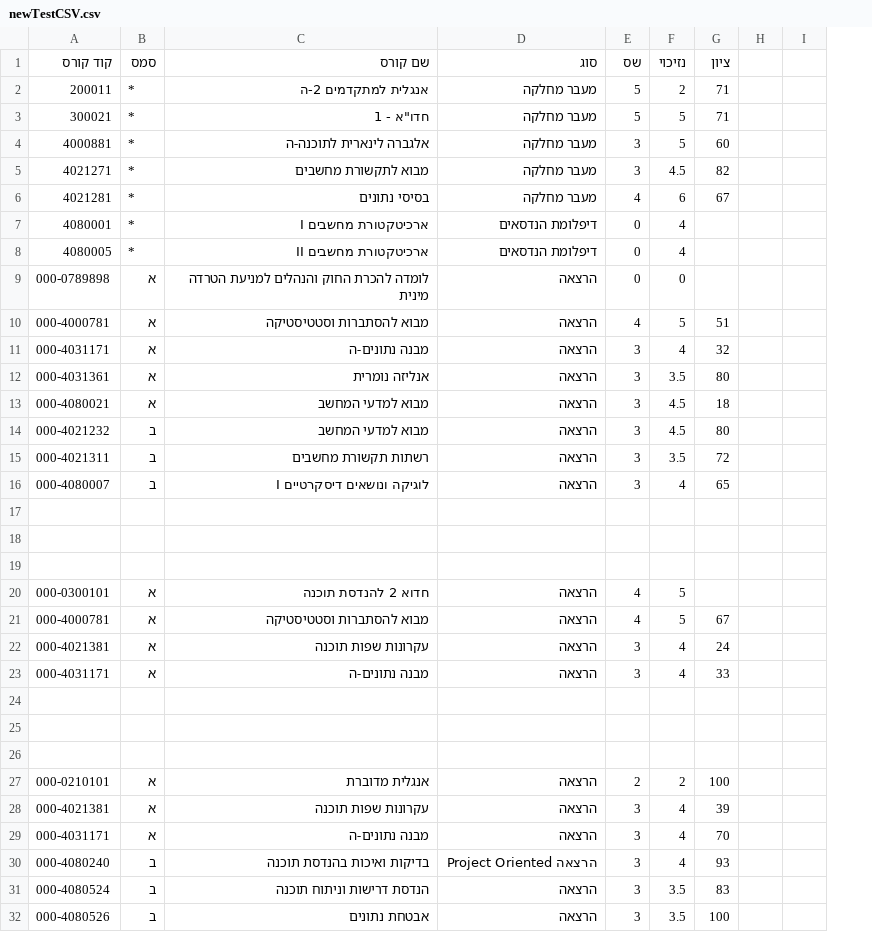
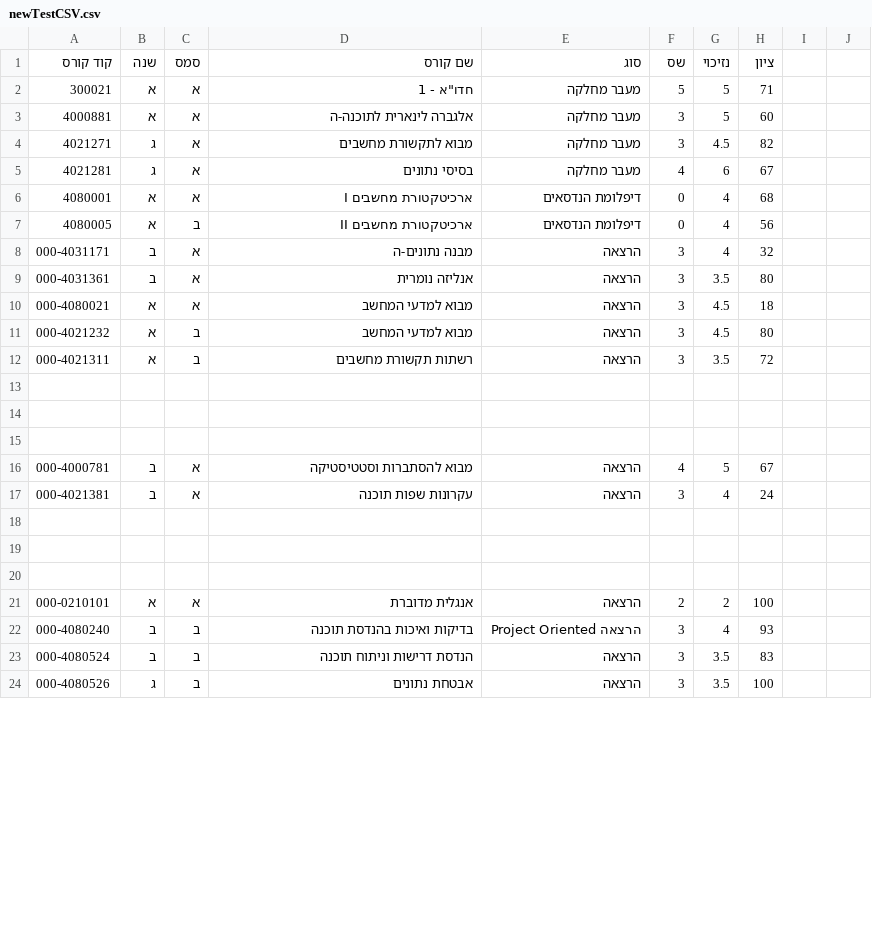
Before and after one commit to DanKrazel/FinalProject, a CSV file: backend/csvFile/newTestCSV.csv, drawn as a sheet; only a part is shown; removed rows and columns are numbered as before the commit, all else as after; the diff covers the shown part only; the diff names each change by its address in the sheet, - before the commit and + after, or states it on an @@ line.

Commit message:
define unit for each semester
Add a new table in DB, controller, DAO
(unitsBySemester) and add in frontend

```diff
--- a/backend/csvFile/newTestCSV.csv
+++ b/backend/csvFile/newTestCSV.csv
+column B (שנה), rows 2-24: א | א | ג | ג | א | א | ב | ב | א | א | א |  |  |  | ב | ב |  |  |  | א | ב | ב | ג
-row 2: 200011 | * | אנגלית למתקדמים 2-ה | מעבר מחלקה | 5 | 2 | 71
-C2:C6 (סמס): *
+C2:C6 (סמס): א
-H6 (ציון): (empty)
+H6 (ציון): 68
-C7 (סמס): *
+C7 (סמס): ב
-H7 (ציון): (empty)
+H7 (ציון): 56
-row 9: 000-0789898 | א | לומדה להכרת החוק והנהלים למניעת הטרדה מינית | הרצאה | 0 | 0
-row 10: 000-4000781 | א | מבוא להסתברות וסטטיסטיקה | הרצאה | 4 | 5 | 51
-row 16: 000-4080007 | ב | לוגיקה ונושאים דיסקרטיים I | הרצאה | 3 | 4 | 65
-row 20: 000-0300101 | א | חדוא 2 להנדסת תוכנה | הרצאה | 4 | 5
-row 23: 000-4031171 | א | מבנה נתונים-ה | הרצאה | 3 | 4 | 33
-row 28: 000-4021381 | א | עקרונות שפות תוכנה | הרצאה | 3 | 4 | 39
-row 29: 000-4031171 | א | מבנה נתונים-ה | הרצאה | 3 | 4 | 70
```
Also changed, not shown: 2 edited cells elsewhere in this file, 17 other files.
